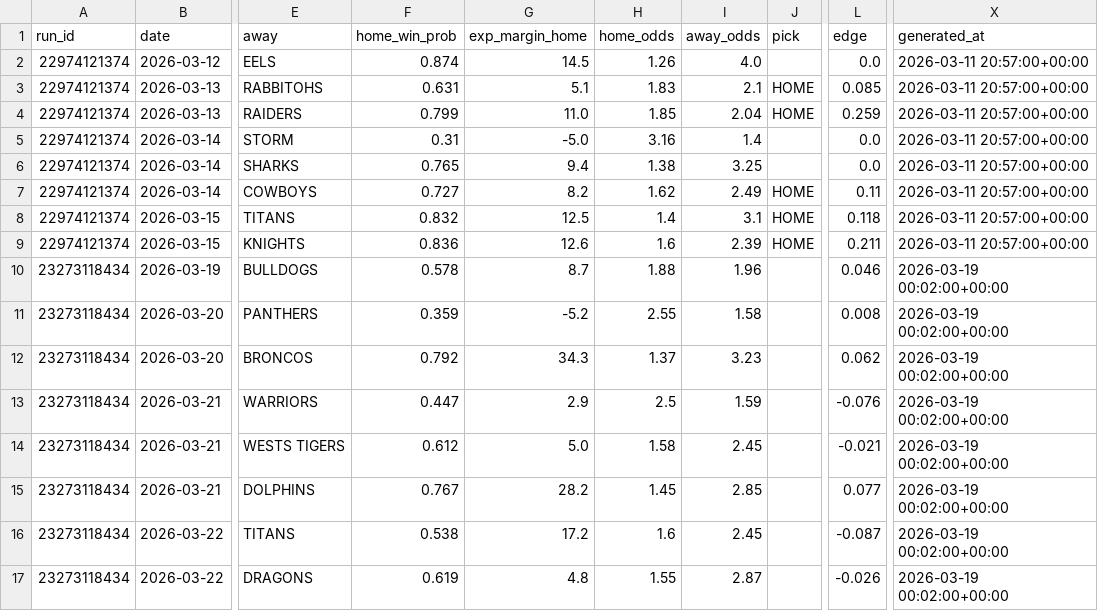
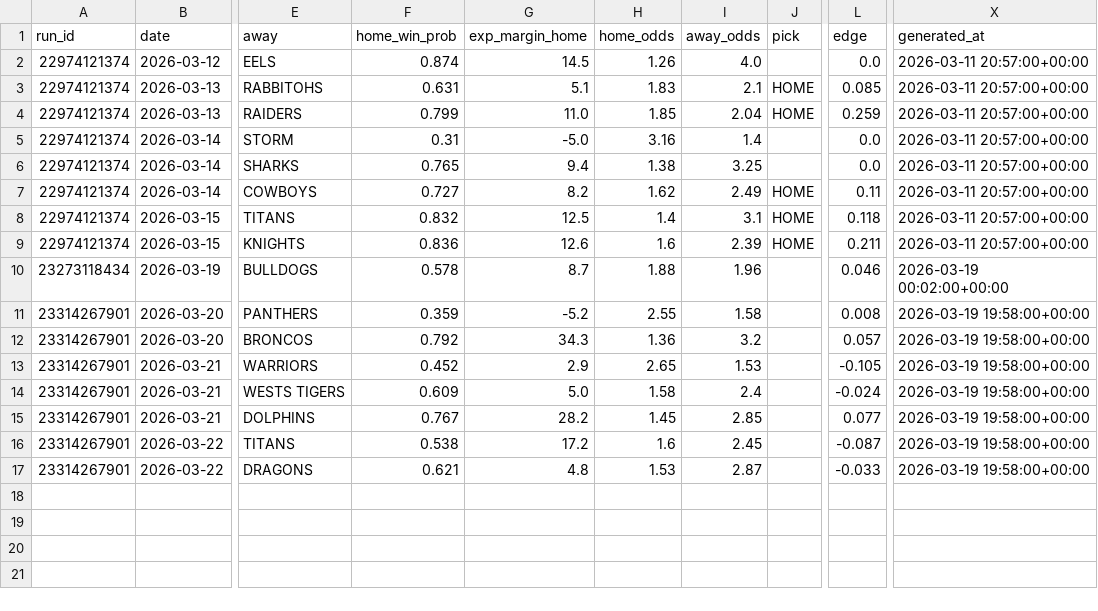
Before and after one commit to Rossdavo/nrl-ai-predictor, a CSV file: bet_history.csv, drawn as a sheet; only a part is shown, gaps mark what is left out; the diff names each change by its address in the sheet, - before the commit and + after, or states it on an @@ line.

```diff
--- a/bet_history.csv
+++ b/bet_history.csv
-A11:A17 (run_id): 23273118434
+A11:A17 (run_id): 23314267901
-X11:X17 (generated_at): 2026-03-19 00:02:00+00:00
+X11:X17 (generated_at): 2026-03-19 19:58:00+00:00
-H12 (home_odds): 1.37
+H12 (home_odds): 1.36
-I12 (away_odds): 3.23
+I12 (away_odds): 3.2
-L12 (edge): 0.062
+L12 (edge): 0.057
-F13 (home_win_prob): 0.447
+F13 (home_win_prob): 0.452
-H13 (home_odds): 2.5
+H13 (home_odds): 2.65
-I13 (away_odds): 1.59
+I13 (away_odds): 1.53
-L13 (edge): -0.076
+L13 (edge): -0.105
-F14 (home_win_prob): 0.612
+F14 (home_win_prob): 0.609
-I14 (away_odds): 2.45
+I14 (away_odds): 2.4
-L14 (edge): -0.021
+L14 (edge): -0.024
-F17 (home_win_prob): 0.619
+F17 (home_win_prob): 0.621
-H17 (home_odds): 1.55
+H17 (home_odds): 1.53
-L17 (edge): -0.026
+L17 (edge): -0.033
```
Also changed, not shown: odds.csv, odds_history.csv, 2 other files.
